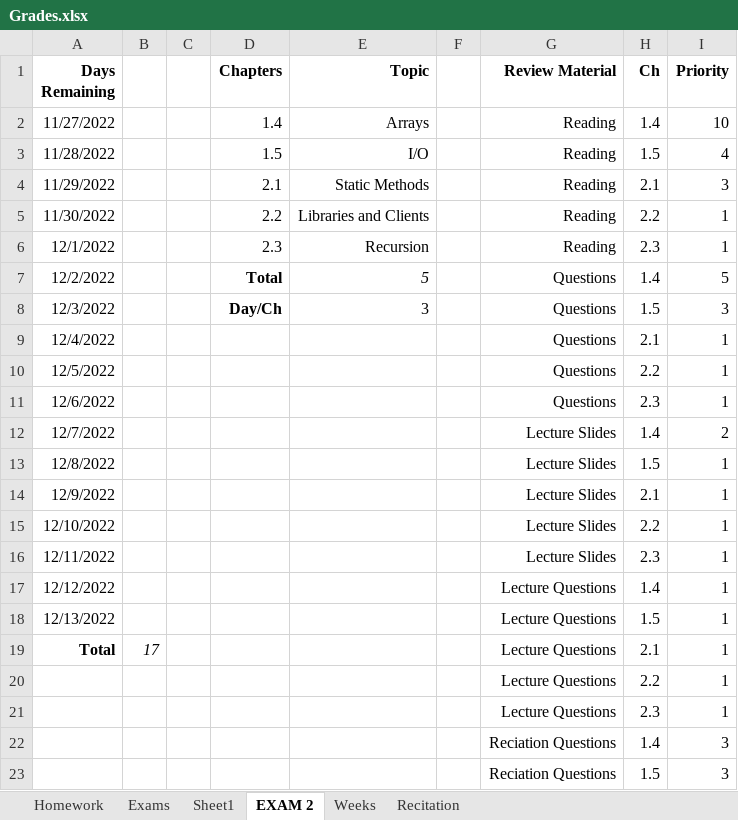
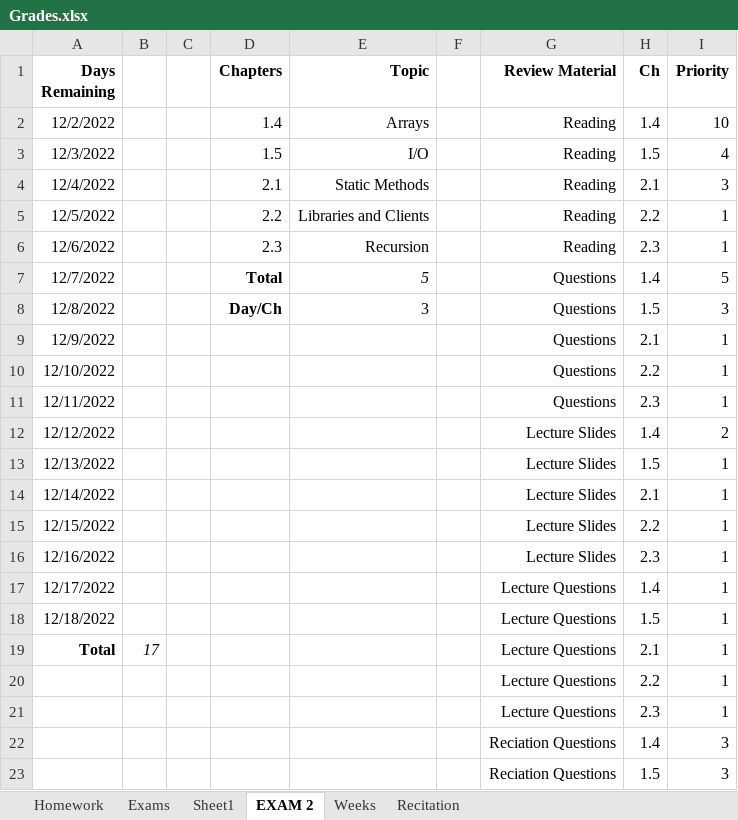
Before and after one commit to joe-granick/CLASS, an Excel workbook: FALL-2022/INTRO_TO_CS/Grades.xlsx, sheet EXAM 2, drawn as a sheet; only a part is shown; values as stored, in another font and other column widths than the file's, no borders; the diff names each change by its address in the sheet, - before the commit and + after, or states it on an @@ line.

```diff
--- a/FALL-2022/INTRO_TO_CS/Grades.xlsx (sheet EXAM 2)
+++ b/FALL-2022/INTRO_TO_CS/Grades.xlsx (sheet EXAM 2)
-A2 (Days Remaining): 11/27/2022
+A2 (Days Remaining): 12/2/2022
-A3 (Days Remaining): 11/28/2022
+A3 (Days Remaining): 12/3/2022
-A4 (Days Remaining): 11/29/2022
+A4 (Days Remaining): 12/4/2022
-A5 (Days Remaining): 11/30/2022
+A5 (Days Remaining): 12/5/2022
-A6 (Days Remaining): 12/1/2022
+A6 (Days Remaining): 12/6/2022
-A7 (Days Remaining): 12/2/2022
+A7 (Days Remaining): 12/7/2022
-A8 (Days Remaining): 12/3/2022
+A8 (Days Remaining): 12/8/2022
-A9 (Days Remaining): 12/4/2022
+A9 (Days Remaining): 12/9/2022
-A10 (Days Remaining): 12/5/2022
+A10 (Days Remaining): 12/10/2022
-A11 (Days Remaining): 12/6/2022
+A11 (Days Remaining): 12/11/2022
-A12 (Days Remaining): 12/7/2022
+A12 (Days Remaining): 12/12/2022
-A13 (Days Remaining): 12/8/2022
+A13 (Days Remaining): 12/13/2022
-A14 (Days Remaining): 12/9/2022
+A14 (Days Remaining): 12/14/2022
-A15 (Days Remaining): 12/10/2022
+A15 (Days Remaining): 12/15/2022
-A16 (Days Remaining): 12/11/2022
+A16 (Days Remaining): 12/16/2022
-A17 (Days Remaining): 12/12/2022
+A17 (Days Remaining): 12/17/2022
-A18 (Days Remaining): 12/13/2022
+A18 (Days Remaining): 12/18/2022
```
Also changed, not shown: sheet Sheet1, gpa_tracker.xlsx, 4 other files.
